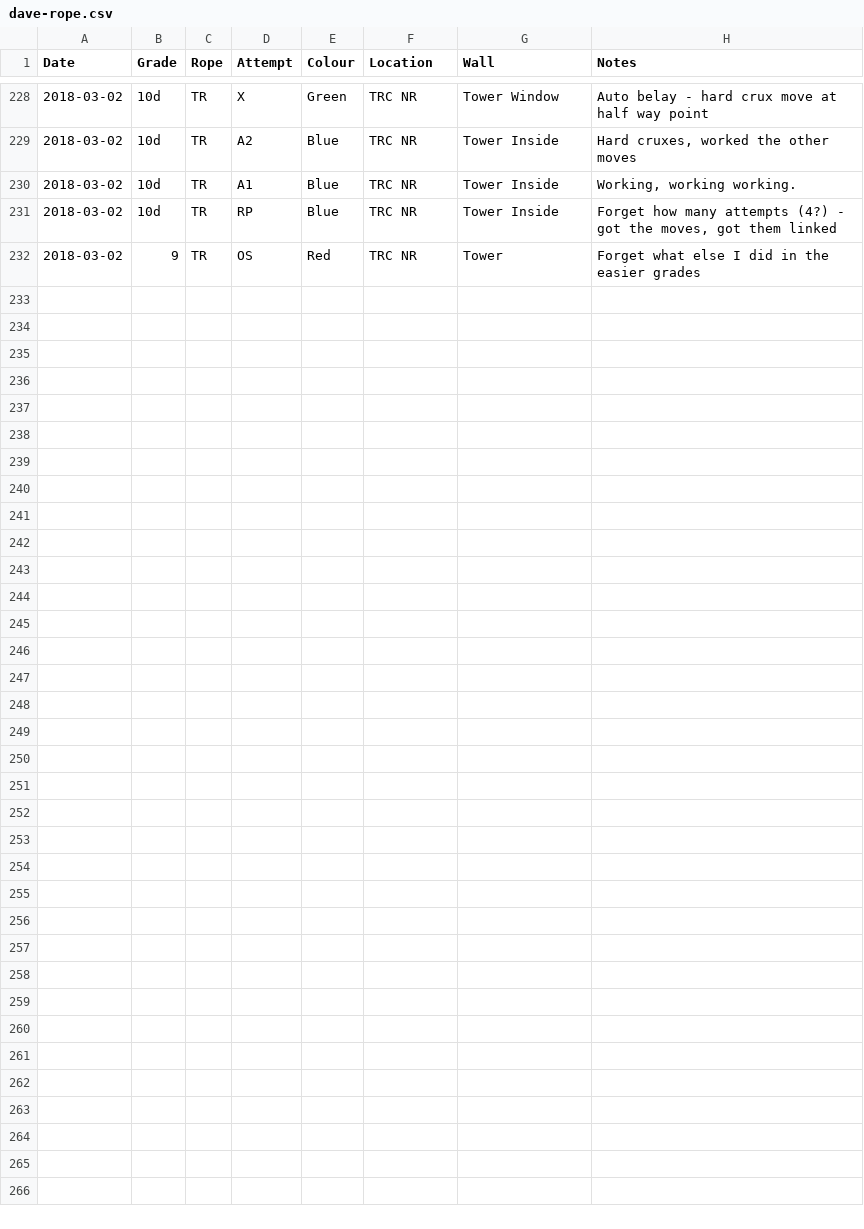
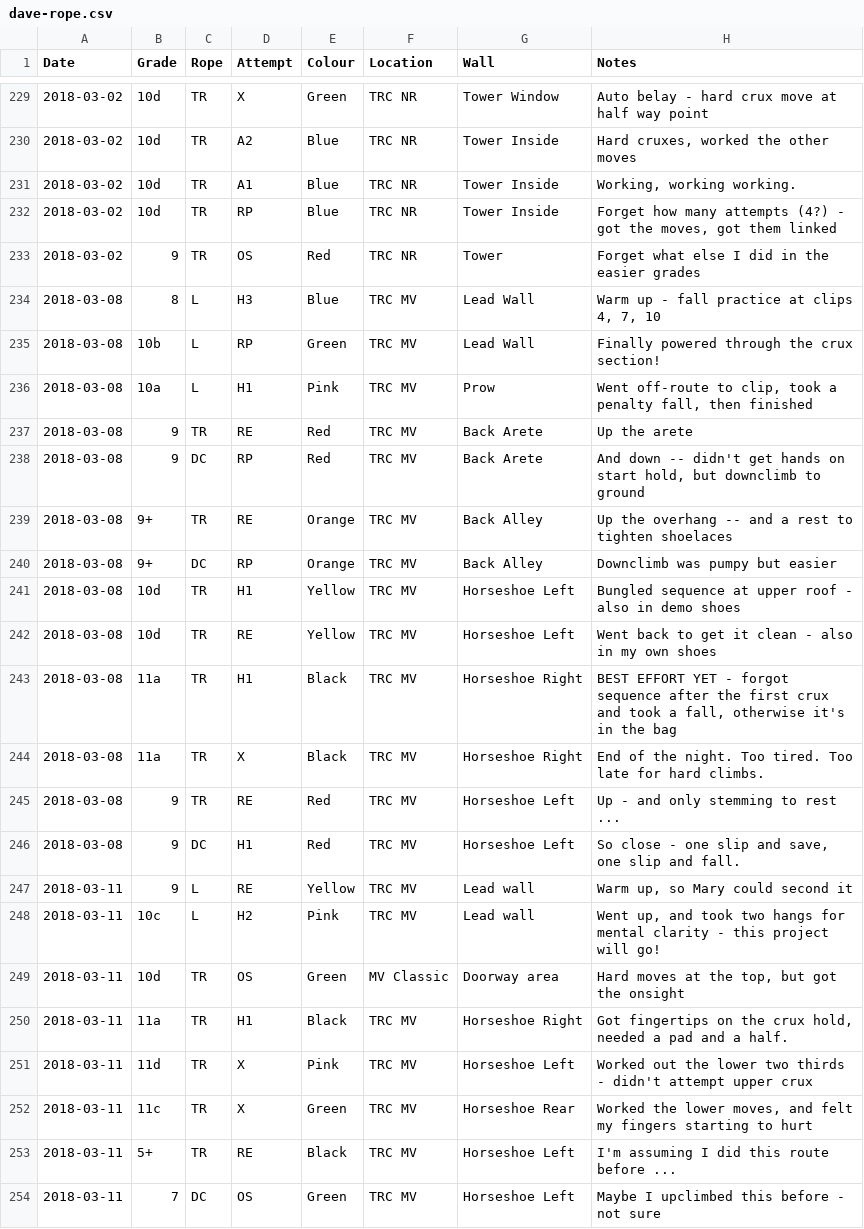
Before and after one commit to dsb3/pyramid, a CSV file: dave-rope.csv, drawn as a sheet; only a part is shown, gaps mark what is left out; the diff covers the shown part only.

Commit message:
Update data

```diff
--- a/dave-rope.csv
+++ b/dave-rope.csv
@@ -232 +233,22 @@ Date,Grade,Rope,Attempt,Colour,Location,Wall,Notes
 2018-03-02,9,TR,OS,Red,TRC NR,Tower,Forget what else I did in the easier grades
+2018-03-08,8,L,H3,Blue,TRC MV,Lead Wall,"Warm up - fall practice at clips 4, 7, 10"
+2018-03-08,10b,L,RP,Green,TRC MV,Lead Wall,Finally powered through the crux section!
+2018-03-08,10a,L,H1,Pink,TRC MV,Prow,"Went off-route to clip, took a penalty fall, then finished"
+2018-03-08,9,TR,RE,Red,TRC MV,Back Arete,Up the arete
+2018-03-08,9,DC,RP,Red,TRC MV,Back Arete,"And down -- didn't get hands on start hold, but downclimb to ground"
+2018-03-08,9+,TR,RE,Orange,TRC MV,Back Alley,Up the overhang -- and a rest to tighten shoelaces
+2018-03-08,9+,DC,RP,Orange,TRC MV,Back Alley,Downclimb was pumpy but easier
+2018-03-08,10d,TR,H1,Yellow,TRC MV,Horseshoe Left,Bungled sequence at upper roof - also in demo shoes
+2018-03-08,10d,TR,RE,Yellow,TRC MV,Horseshoe Left,Went back to get it clean - also in my own shoes
+2018-03-08,11a,TR,H1,Black,TRC MV,Horseshoe Right,"BEST EFFORT YET - forgot sequence after the first crux and took a fall, otherwise it's in the bag"
+2018-03-08,11a,TR,X,Black,TRC MV,Horseshoe Right,End of the night.  Too tired.  Too late for hard climbs.
+2018-03-08,9,TR,RE,Red,TRC MV,Horseshoe Left,Up - and only stemming to rest ...
+2018-03-08,9,DC,H1,Red,TRC MV,Horseshoe Left,"So close - one slip and save, one slip and fall."
+2018-03-11,9,L,RE,Yellow,TRC MV,Lead wall,"Warm up, so Mary could second it"
+2018-03-11,10c,L,H2,Pink,TRC MV,Lead wall,"Went up, and took two hangs for mental clarity - this project will go!"
+2018-03-11,10d,TR,OS,Green,MV Classic,Doorway area,"Hard moves at the top, but got the onsight"
+2018-03-11,11a,TR,H1,Black,TRC MV,Horseshoe Right,"Got fingertips on the crux hold, needed a pad and a half."
+2018-03-11,11d,TR,X,Pink,TRC MV,Horseshoe Left,Worked out the lower two thirds - didn't attempt upper crux
+2018-03-11,11c,TR,X,Green,TRC MV,Horseshoe Rear,"Worked the lower moves, and felt my fingers starting to hurt"
+2018-03-11,5+,TR,RE,Black,TRC MV,Horseshoe Left,I'm assuming I did this route before ...
+2018-03-11,7,DC,OS,Green,TRC MV,Horseshoe Left,Maybe I upclimbed this before - not sure
```
Also changed, not shown: 1 added row and 3 edited cells elsewhere in this file.
